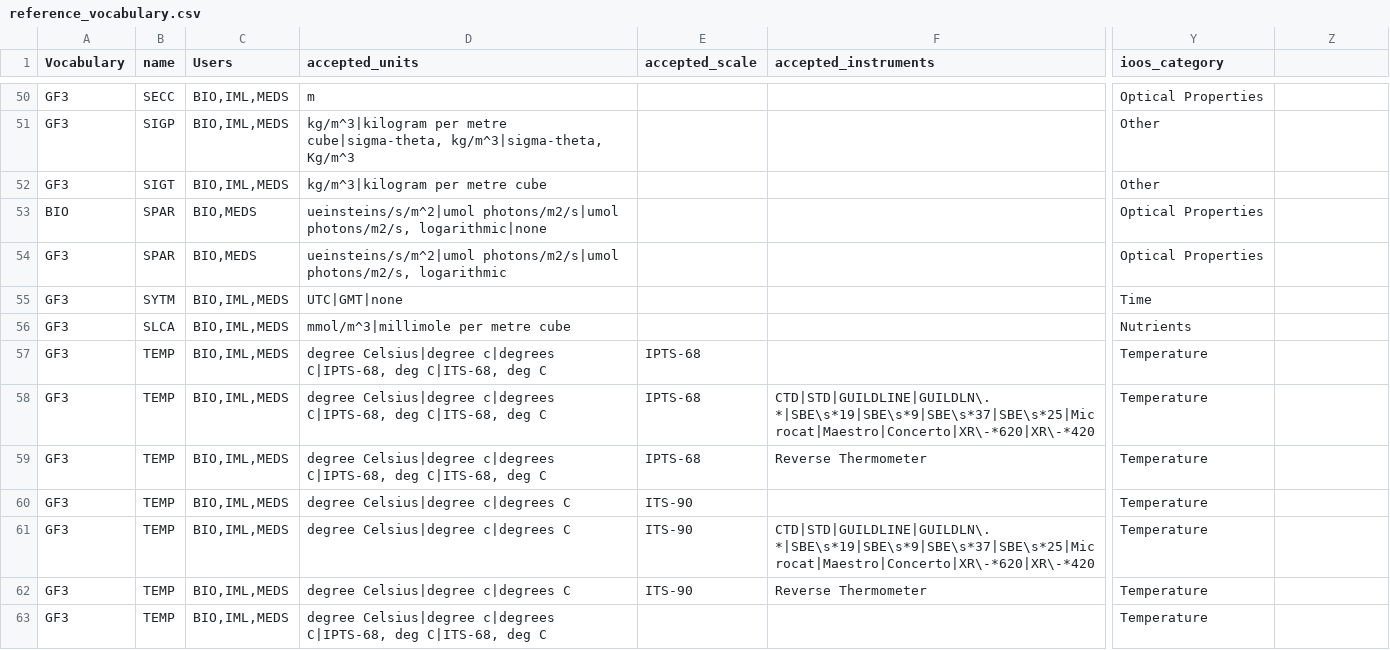
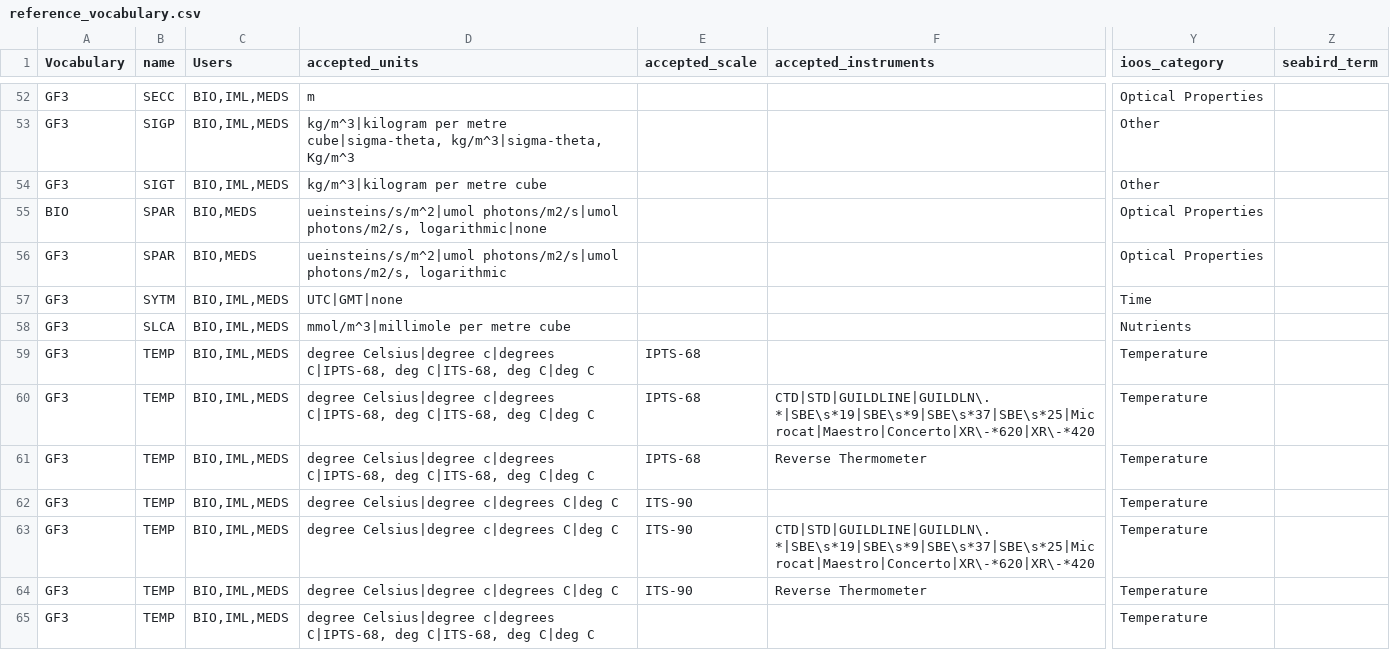
Before and after one commit to cioos-siooc/cioos-siooc_data_transform, a CSV file: projects/odf_transform/reference_vocabulary.csv, drawn as a sheet; only a part is shown, gaps mark what is left out; addresses are those after the commit; the diff covers the shown part only; the diff names each change by its address in the sheet, - before the commit and + after, or states it on an @@ line.

```diff
--- a/projects/odf_transform/reference_vocabulary.csv
+++ b/projects/odf_transform/reference_vocabulary.csv
-Z1: (empty)
+Z1: seabird_term
-D59:D61 (accepted_units): …C|ITS-68, deg C
+D59:D61 (accepted_units): …C|ITS-68, deg C|deg C
-D62:D64 (accepted_units): degree Celsius|degree c|degrees C
+D62:D64 (accepted_units): degree Celsius|degree c|degrees C|deg C
-D65 (accepted_units): …C|ITS-68, deg C
+D65 (accepted_units): …C|ITS-68, deg C|deg C
```
Also changed, not shown: 13 added rows and 28 edited cells elsewhere in this file, projects/odf_transform/reference_vessel.csv, 1 other file.
